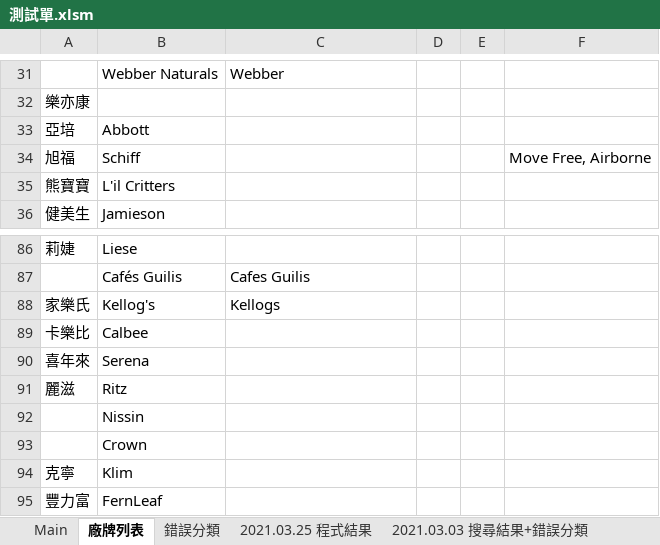
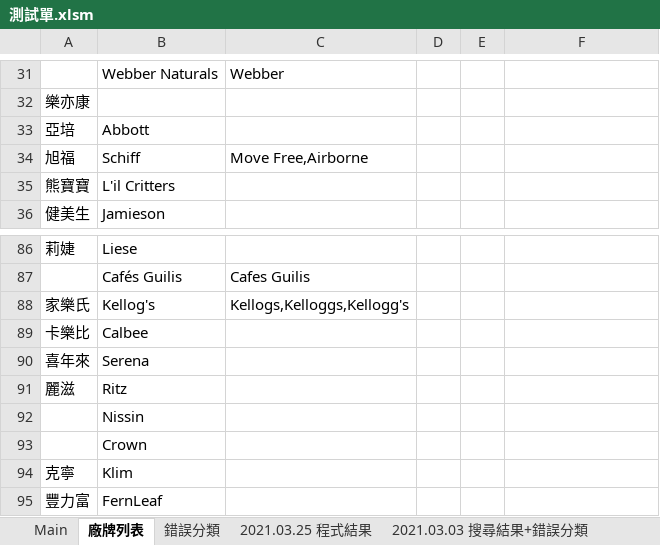
Before and after one commit to FractaIism/Hsinchu-Find-Stocks, an Excel workbook: 測試單.xlsm, sheet 廠牌列表, drawn as a sheet; only a part is shown, gaps mark what is left out; values as stored, in another font and other column widths than the file's, no borders; the diff names each change by its address in the sheet, - before the commit and + after, or states it on an @@ line.

```diff
--- a/測試單.xlsm (sheet 廠牌列表)
+++ b/測試單.xlsm (sheet 廠牌列表)
-C34: (empty)
+C34: Move Free,Airborne
-F34: Move Free, Airborne
+F34: (empty)
-C88: Kellogs
+C88: Kellogs,Kelloggs,Kellogg's
```
Also changed, not shown: sheet Main, charts or pictures.
